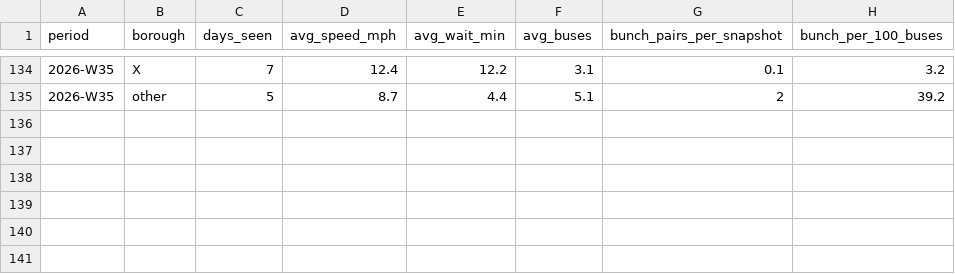
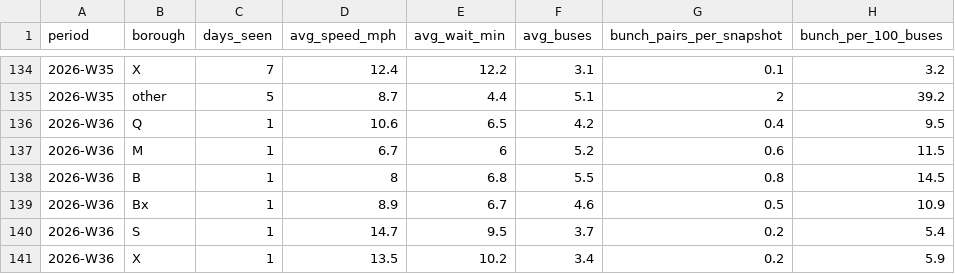
Before and after one commit to joshgreenman1973/experiments, a CSV file: nyc-bus-tracker/data/downloads/weekly-borough.csv, drawn as a sheet; only a part is shown, gaps mark what is left out.

```diff
--- a/nyc-bus-tracker/data/downloads/weekly-borough.csv
+++ b/nyc-bus-tracker/data/downloads/weekly-borough.csv
@@ -135 +135,7 @@ period,borough,days_seen,avg_speed_mph,avg_wait_min,avg_buses,bunch_pairs_per_sn
 2026-W35,other,5,8.7,4.4,5.1,2,39.2
+2026-W36,Q,1,10.6,6.5,4.2,0.4,9.5
+2026-W36,M,1,6.7,6,5.2,0.6,11.5
+2026-W36,B,1,8,6.8,5.5,0.8,14.5
+2026-W36,Bx,1,8.9,6.7,4.6,0.5,10.9
+2026-W36,S,1,14.7,9.5,3.7,0.2,5.4
+2026-W36,X,1,13.5,10.2,3.4,0.2,5.9
```
Also changed, not shown: nyc-bus-tracker/data/downloads/weekly-system.csv, 7 other files.
